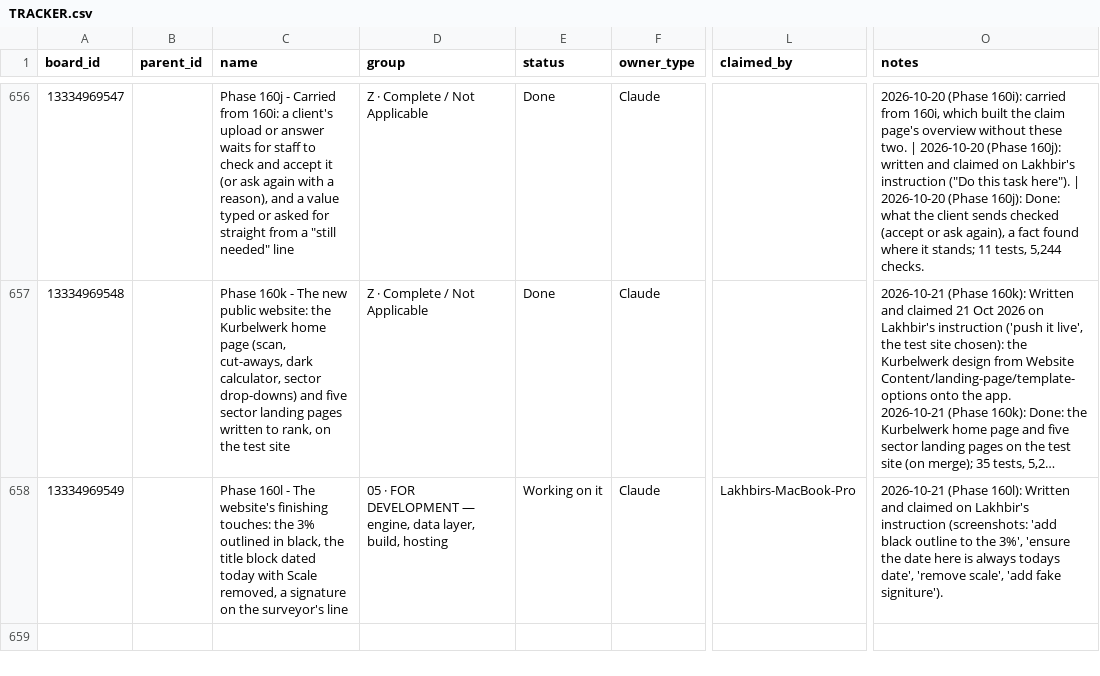
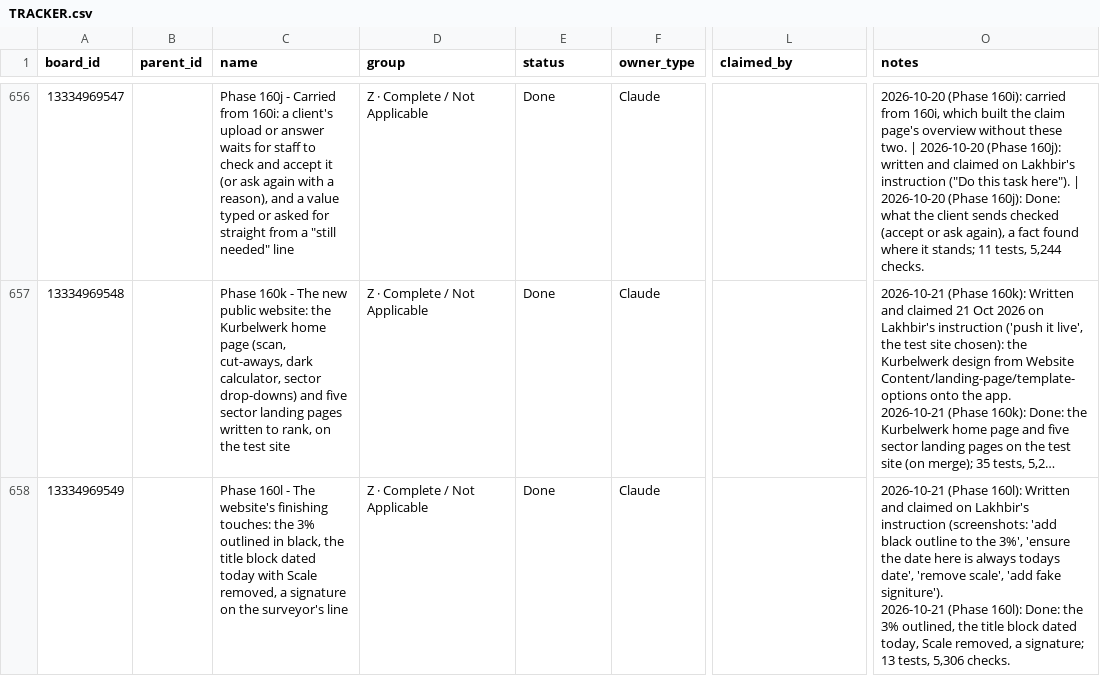
Before and after one commit to ldhillonaqlios/caprebate, a CSV file: Caprebate/00-START-HERE/hub/TRACKER.csv, drawn as a sheet; only a part is shown, gaps mark what is left out; long unchanged cells end in …; ↵ is a line break in a cell; the diff names each change by its address in the sheet, - before the commit and + after, or states it on an @@ line.

```diff
--- a/Caprebate/00-START-HERE/hub/TRACKER.csv
+++ b/Caprebate/00-START-HERE/hub/TRACKER.csv
-D658 (group): 05 · FOR DEVELOPMENT — engine, data layer, build, hosting
+D658 (group): Z · Complete / Not Applicable
-E658 (status): Working on it
+E658 (status): Done
-L658 (claimed_by): Lakhbirs-MacBook-Pro
+L658 (claimed_by): (empty)
-O658 (notes): …fake signiture').
+O658 (notes): …fake signiture'). ↵ 2026-10-21 (Phase 160l): Done: the 3% outlined, the title block dated today, Scale removed, a signature; 13 tests, 5,306 checks.
```
Also changed, not shown: 4 other files.
